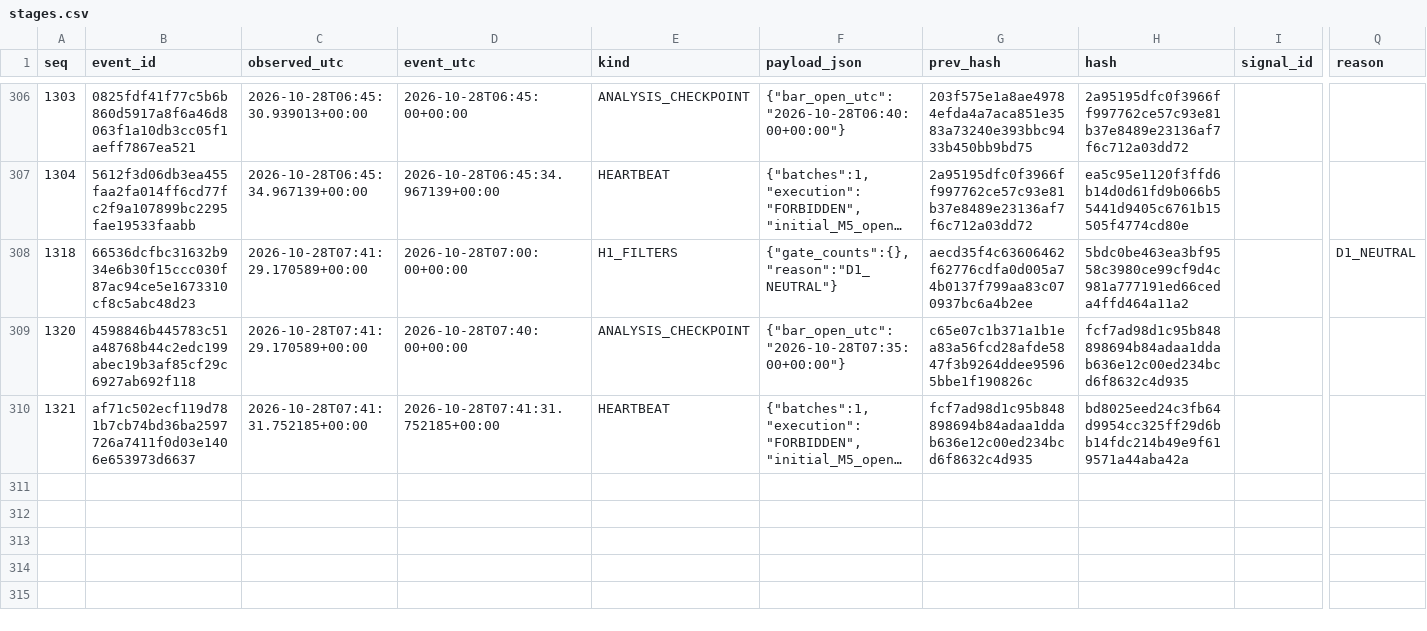
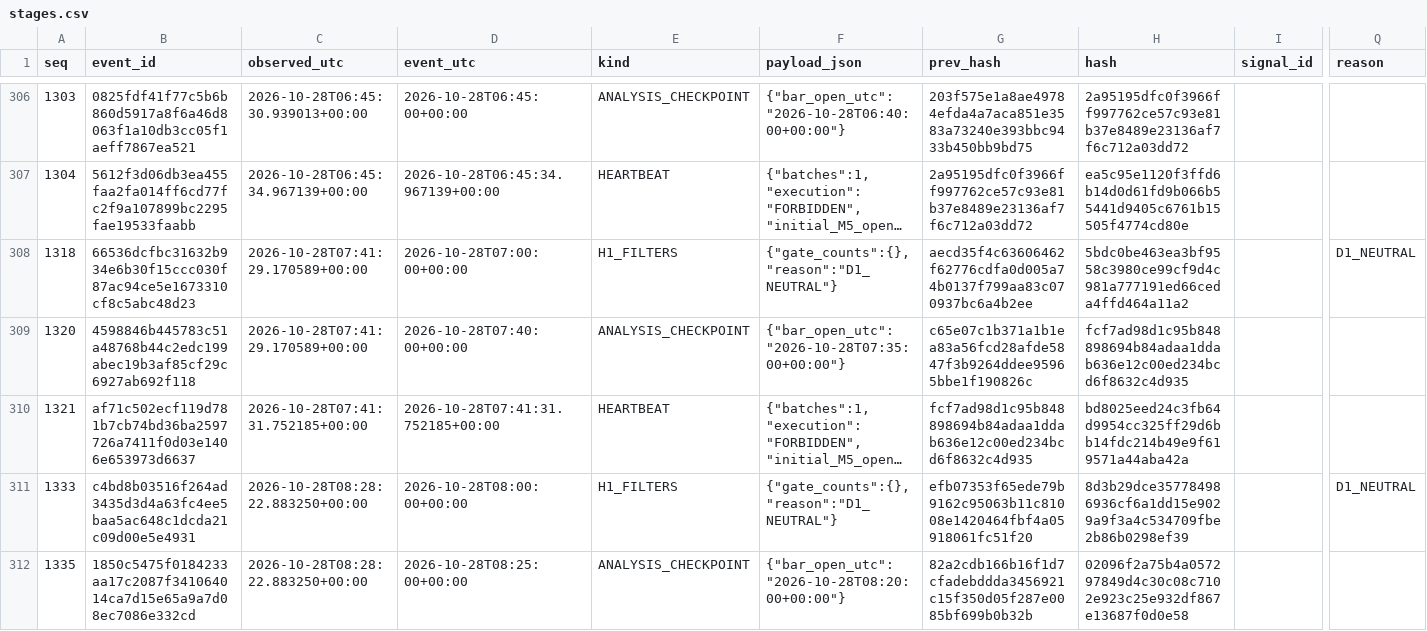
Before and after one commit to cardenm1/fx-signals-bot, a CSV file: session/stages.csv, drawn as a sheet; only a part is shown, gaps mark what is left out; long unchanged cells end in …; rows hold the shown columns only; the diff covers the shown part only; the diff names each change by its address in the sheet, - before the commit and + after, or states it on an @@ line.

```diff
--- a/session/stages.csv
+++ b/session/stages.csv
+row 311: 1333 | c4bd8b03516f264ad3435d3d4a63fc4ee5baa5ac648c1dcda21c09d00e5e4931 | 2026-10-28T08:28:22.883250+00:00 | 2026-10-28T08:00:00+00:00 | H1_FILTERS | {"gate_counts":{},"reason":"D1_NEUTRAL"} | efb07353f65ede79b9162c95063b11c81008e1420464fbf4a05918061fc51f20 | 8d3b29dce357784986936cf6a1dd15e9029a9f3a4c534709fbe2b86b0298ef39 |  | D1_NEUTRAL
+row 312: 1335 | 1850c5475f0184233aa17c2087f341064014ca7d15e65a9a7d08ec7086e332cd | 2026-10-28T08:28:22.883250+00:00 | 2026-10-28T08:25:00+00:00 | ANALYSIS_CHECKPOINT | {"bar_open_utc":"2026-10-28T08:20:00+00:00"} | 82a2cdb166b16f1d7cfadebddda3456921c15f350d05f287e0085bf699b0b32b | 02096f2a75b4a057297849d4c30c08c7102e923c25e932df867e13687f0d0e58
```
Also changed, not shown: 1 added row elsewhere in this file, session/rejections.csv, 3 other files.
